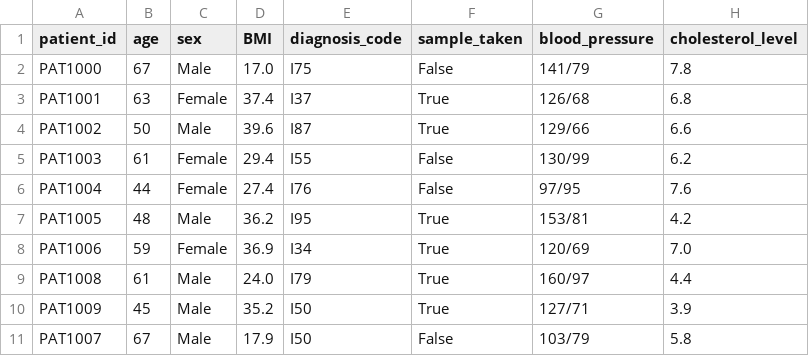
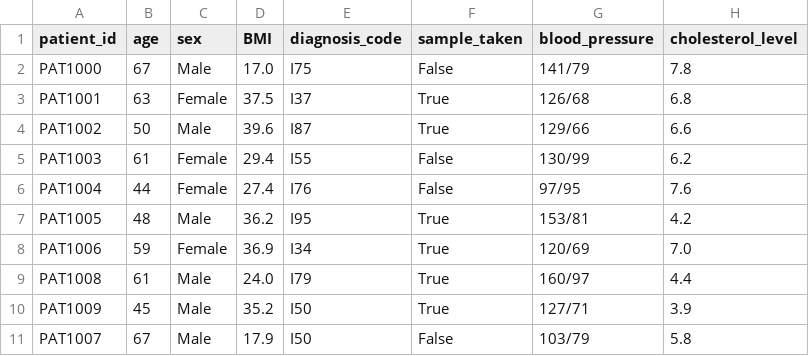
Before and after one commit to JakeRBioinformatics/UKBiobank-Interview, a CSV file: patients.csv, drawn as a sheet.

```diff
--- a/patients.csv
+++ b/patients.csv
@@ -2,3 +2,3 @@ patient_id,age,sex,BMI,diagnosis_code,sample_taken,blood_pressure,cholesterol_le
 PAT1000,67,Male,17.0,I75,False,141/79,7.8
-PAT1001,63,Female,37.4,I37,True,126/68,6.8
+PAT1001,63,Female,37.5,I37,True,126/68,6.8
 PAT1002,50,Male,39.6,I87,True,129/66,6.6
```
Also changed, not shown: 3 other files.
